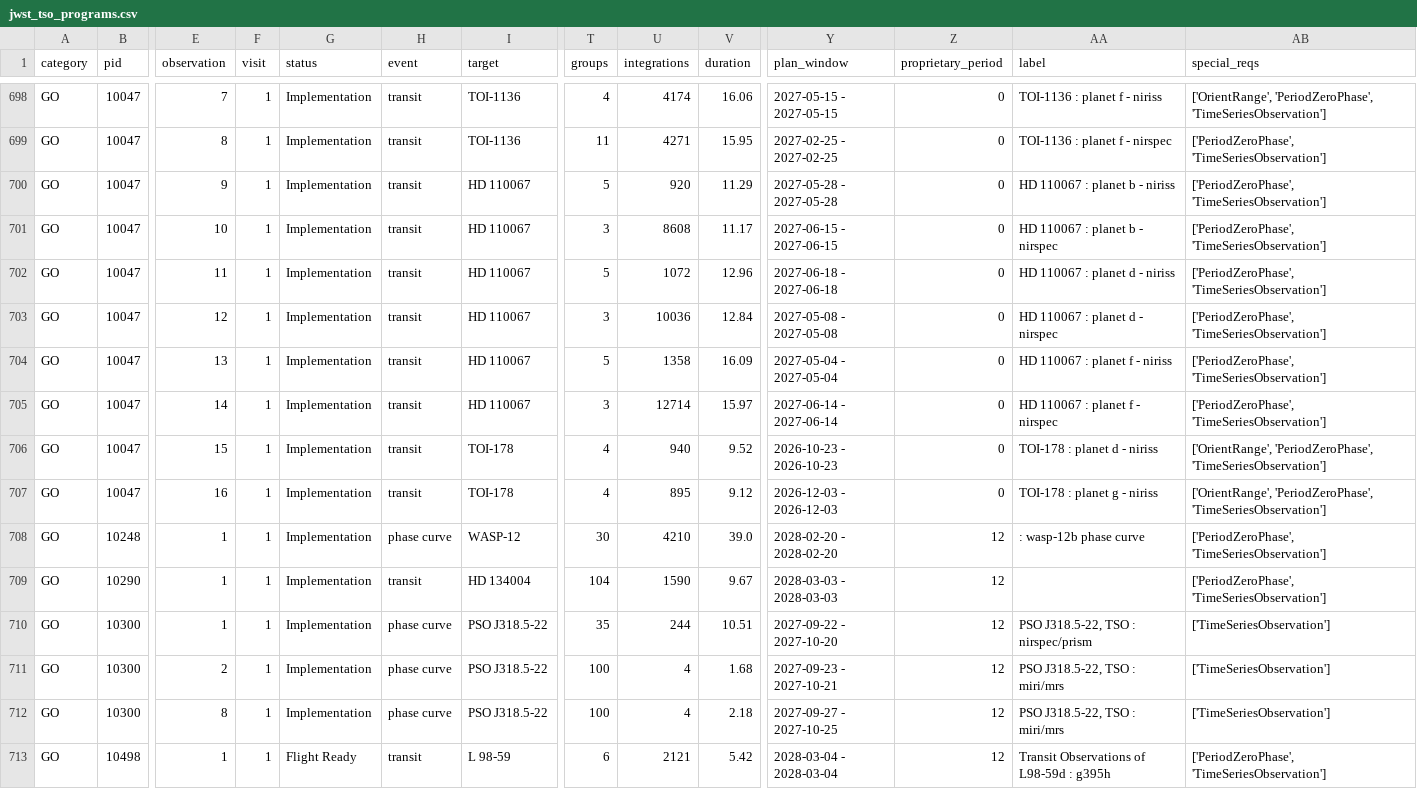
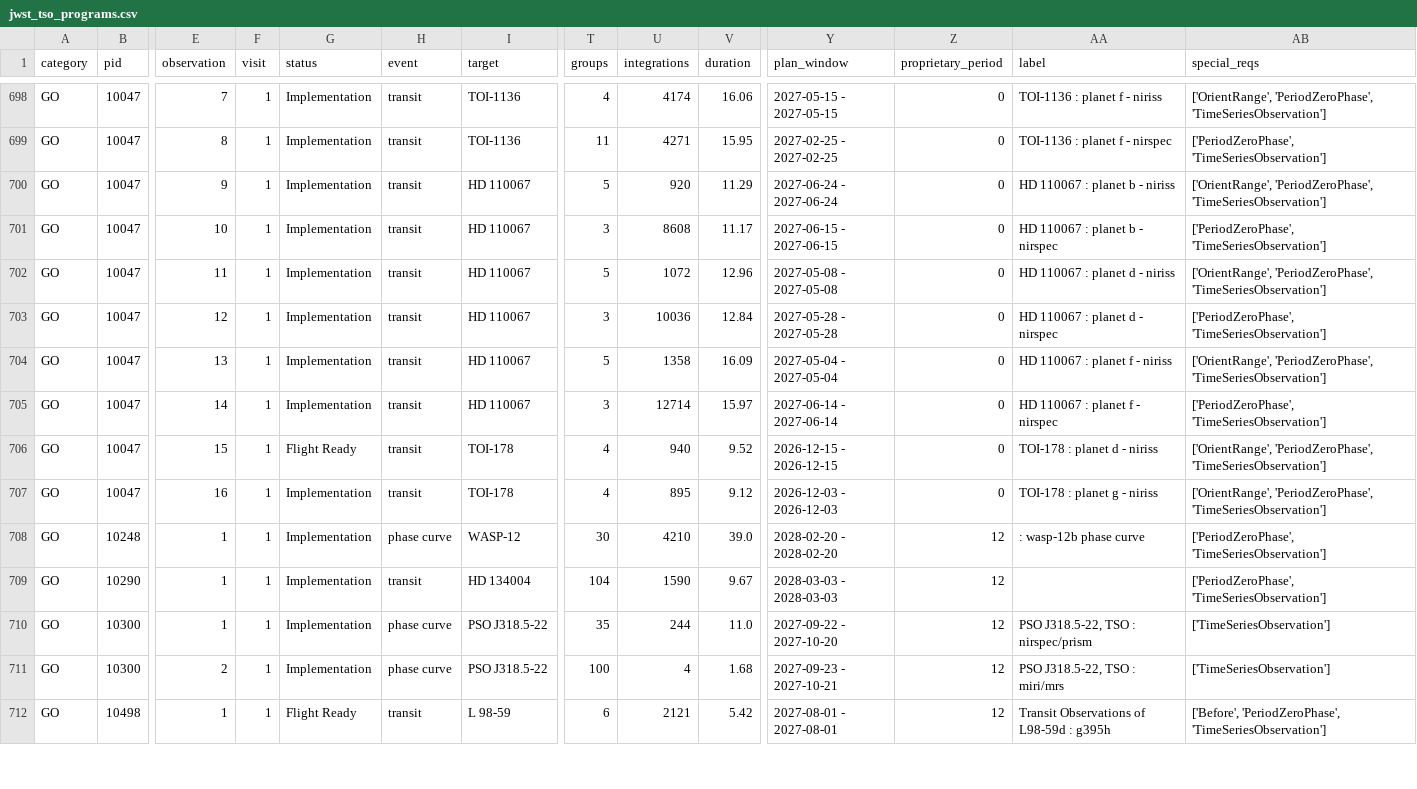
Before and after one commit to pcubillos/gen_tso, a CSV file: gen_tso/data/programs/jwst_tso_programs.csv, drawn as a sheet; only a part is shown, gaps mark what is left out; removed rows and columns are numbered as before the commit, all else as after; rows hold the shown columns only; the diff covers the shown part only; the diff names each change by its address in the sheet, - before the commit and + after, or states it on an @@ line.

```diff
--- a/gen_tso/data/programs/jwst_tso_programs.csv
+++ b/gen_tso/data/programs/jwst_tso_programs.csv
-Y700 (plan_window): 2027-05-28 - 2027-05-28
+Y700 (plan_window): 2027-06-24 - 2027-06-24
-AB700 (special_reqs): ['PeriodZeroPhase', 'TimeSeriesObservation']
+AB700 (special_reqs): ['OrientRange', 'PeriodZeroPhase', 'TimeSeriesObservation']
-Y702 (plan_window): 2027-06-18 - 2027-06-18
+Y702 (plan_window): 2027-05-08 - 2027-05-08
-AB702 (special_reqs): ['PeriodZeroPhase', 'TimeSeriesObservation']
+AB702 (special_reqs): ['OrientRange', 'PeriodZeroPhase', 'TimeSeriesObservation']
-Y703 (plan_window): 2027-05-08 - 2027-05-08
+Y703 (plan_window): 2027-05-28 - 2027-05-28
-AB704 (special_reqs): ['PeriodZeroPhase', 'TimeSeriesObservation']
+AB704 (special_reqs): ['OrientRange', 'PeriodZeroPhase', 'TimeSeriesObservation']
-G706 (status): Implementation
+G706 (status): Flight Ready
-Y706 (plan_window): 2026-10-23 - 2026-10-23
+Y706 (plan_window): 2026-12-15 - 2026-12-15
-V710 (duration): 10.51
+V710 (duration): 11.0
-row 712: GO | 10300 | 8 | 1 | Implementation | phase curve | PSO J318.5-22 | 100 | 4 | 2.18 | 2027-09-27 - 2027-10-25 | 12 | PSO J318.5-22, TSO : miri/mrs | ['TimeSeriesObservation']
-Y712 (plan_window): 2028-03-04 - 2028-03-04
+Y712 (plan_window): 2027-08-01 - 2027-08-01
-AB712 (special_reqs): ['PeriodZeroPhase', 'TimeSeriesObservation']
+AB712 (special_reqs): ['Before', 'PeriodZeroPhase', 'TimeSeriesObservation']
```
Also changed, not shown: 129 edited cells elsewhere in this file, gen_tso/data/trexolists.csv, 5 other files.
